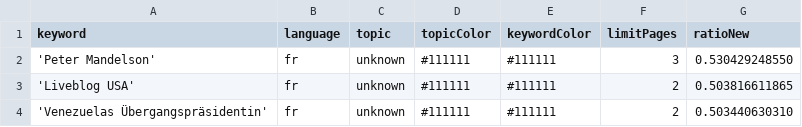
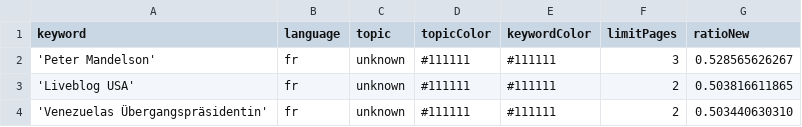
Before and after one commit to JoPhi24-news/gensChuchoter, a CSV file: keywords.csv, drawn as a sheet; only a part is shown; the diff covers the shown part only.

```diff
--- a/keywords.csv
+++ b/keywords.csv
@@ -1,3 +1,3 @@
 keyword,language,topic,topicColor,keywordColor,limitPages,ratioNew
-'Peter Mandelson',fr,unknown,#111111,#111111,3,0.530429248550
+'Peter Mandelson',fr,unknown,#111111,#111111,3,0.528565626267
 'Liveblog USA',fr,unknown,#111111,#111111,2,0.503816611865
```
Also changed, not shown: 4 added rows, 4 removed rows and 1 edited cell elsewhere in this file, 1 other file.
